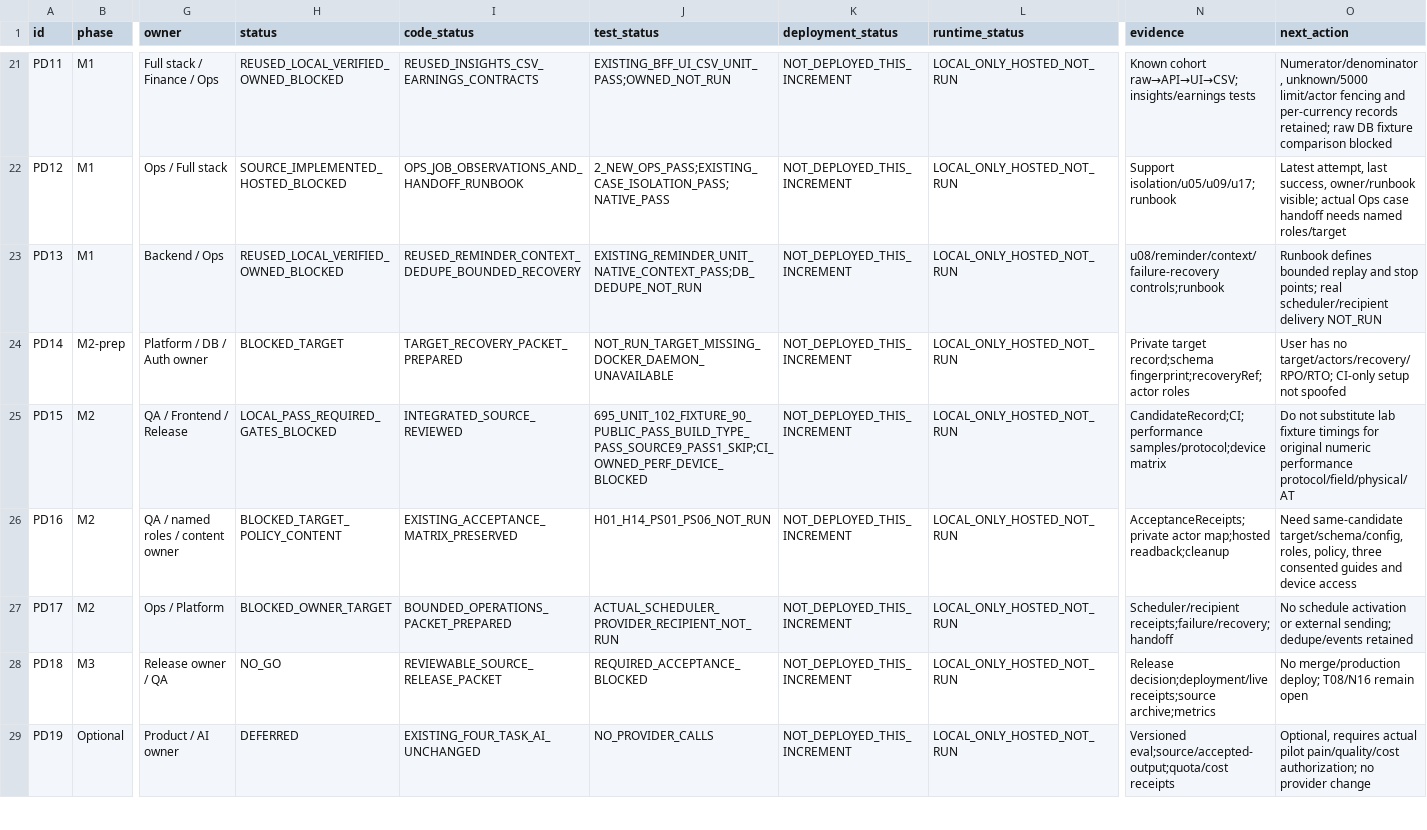
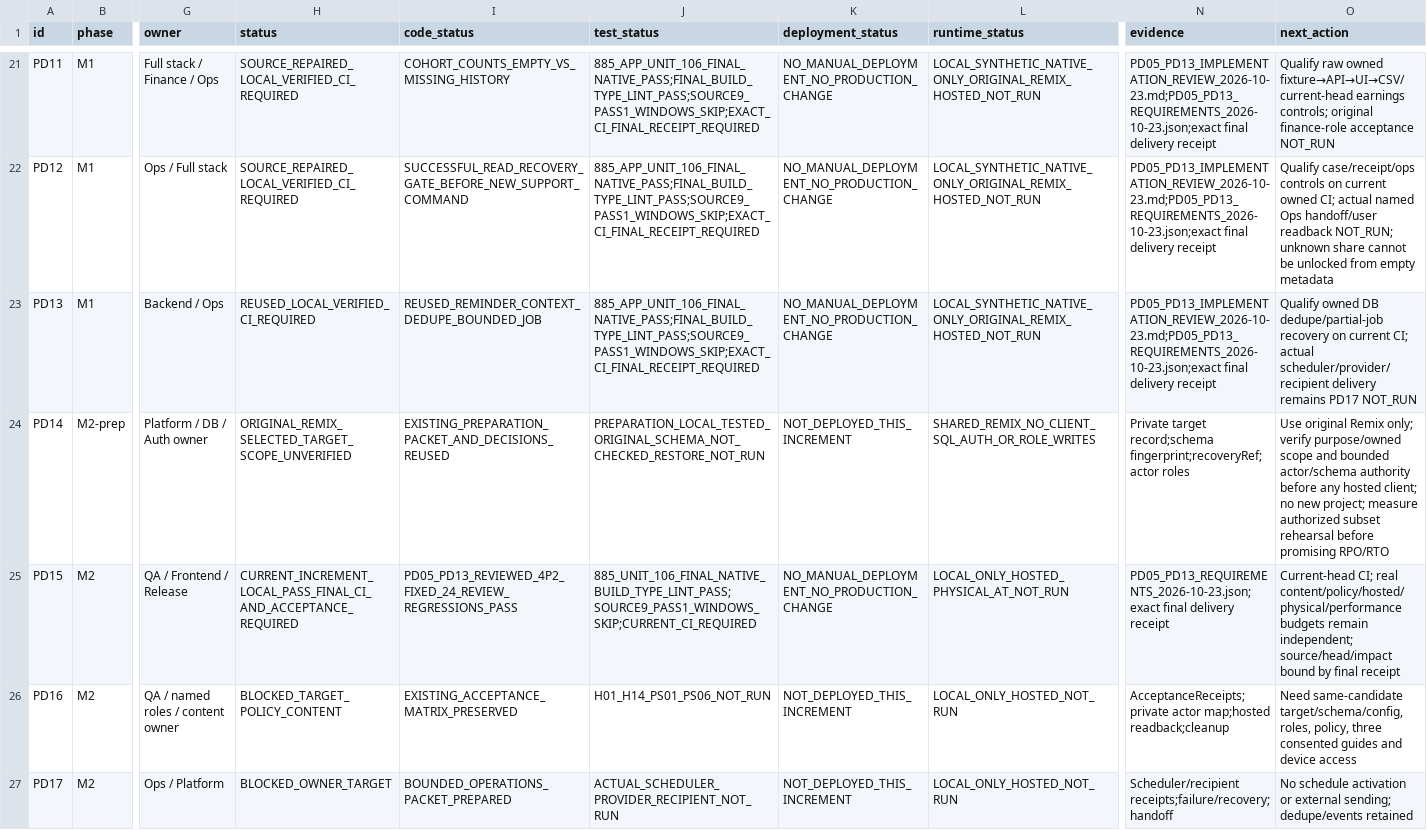
Before and after one commit to YNWAforever/KinnsoOS, a CSV file: docs/implementation/KINNSO_PRODUCT_TASKS_2026-10-22.csv, drawn as a sheet; only a part is shown, gaps mark what is left out; the shorter side is filled out with more unchanged rows; the diff covers the shown part only; the diff names each change by its address in the sheet, - before the commit and + after, or states it on an @@ line.

Commit message:
Complete bounded PD05-PD13 workflow and recovery gaps

```diff
--- a/docs/implementation/KINNSO_PRODUCT_TASKS_2026-10-22.csv
+++ b/docs/implementation/KINNSO_PRODUCT_TASKS_2026-10-22.csv
-H21 (status): REUSED_LOCAL_VERIFIED_OWNED_BLOCKED
+H21 (status): SOURCE_REPAIRED_LOCAL_VERIFIED_CI_REQUIRED
-I21 (code_status): REUSED_INSIGHTS_CSV_EARNINGS_CONTRACTS
+I21 (code_status): COHORT_COUNTS_EMPTY_VS_MISSING_HISTORY
-J21 (test_status): EXISTING_BFF_UI_CSV_UNIT_PASS;OWNED_NOT_RUN
+J21 (test_status): 885_APP_UNIT_106_FINAL_NATIVE_PASS;FINAL_BUILD_TYPE_LINT_PASS;SOURCE9_PASS1_WINDOWS_SKIP;EXACT_CI_FINAL_RECEIPT_REQUIRED
-K21:K23 (deployment_status): NOT_DEPLOYED_THIS_INCREMENT
+K21:K23 (deployment_status): NO_MANUAL_DEPLOYMENT_NO_PRODUCTION_CHANGE
-L21:L23 (runtime_status): LOCAL_ONLY_HOSTED_NOT_RUN
+L21:L23 (runtime_status): LOCAL_SYNTHETIC_NATIVE_ONLY_ORIGINAL_REMIX_HOSTED_NOT_RUN
-N21 (evidence): Known cohort raw→API→UI→CSV;insights/earnings tests
+N21 (evidence): PD05_PD13_IMPLEMENTATION_REVIEW_2026-10-23.md;PD05_PD13_REQUIREMENTS_2026-10-23.json;exact final delivery receipt
-O21 (next_action): Numerator/denominator, unknown/5000 limit/actor fencing and per-currency records retained; raw DB fixture comparison blocked
+O21 (next_action): Qualify raw owned fixture→API→UI→CSV/current-head earnings controls; original finance-role acceptance NOT_RUN
-H22 (status): SOURCE_IMPLEMENTED_HOSTED_BLOCKED
+H22 (status): SOURCE_REPAIRED_LOCAL_VERIFIED_CI_REQUIRED
-I22 (code_status): OPS_JOB_OBSERVATIONS_AND_HANDOFF_RUNBOOK
+I22 (code_status): SUCCESSFUL_READ_RECOVERY_GATE_BEFORE_NEW_SUPPORT_COMMAND
-J22 (test_status): 2_NEW_OPS_PASS;EXISTING_CASE_ISOLATION_PASS;NATIVE_PASS
+J22 (test_status): 885_APP_UNIT_106_FINAL_NATIVE_PASS;FINAL_BUILD_TYPE_LINT_PASS;SOURCE9_PASS1_WINDOWS_SKIP;EXACT_CI_FINAL_RECEIPT_REQUIRED
-N22 (evidence): Support isolation/u05/u09/u17;runbook
+N22 (evidence): PD05_PD13_IMPLEMENTATION_REVIEW_2026-10-23.md;PD05_PD13_REQUIREMENTS_2026-10-23.json;exact final delivery receipt
-O22 (next_action): Latest attempt, last success, owner/runbook visible; actual Ops case handoff needs named roles/target
+O22 (next_action): Qualify case/receipt/ops controls on current owned CI; actual named Ops handoff/user readback NOT_RUN; unknown share cannot be unlocked from empty metadata
-H23 (status): REUSED_LOCAL_VERIFIED_OWNED_BLOCKED
+H23 (status): REUSED_LOCAL_VERIFIED_CI_REQUIRED
-I23 (code_status): REUSED_REMINDER_CONTEXT_DEDUPE_BOUNDED_RECOVERY
+I23 (code_status): REUSED_REMINDER_CONTEXT_DEDUPE_BOUNDED_JOB
-J23 (test_status): EXISTING_REMINDER_UNIT_NATIVE_CONTEXT_PASS;DB_DEDUPE_NOT_RUN
+J23 (test_status): 885_APP_UNIT_106_FINAL_NATIVE_PASS;FINAL_BUILD_TYPE_LINT_PASS;SOURCE9_PASS1_WINDOWS_SKIP;EXACT_CI_FINAL_RECEIPT_REQUIRED
-N23 (evidence): u08/reminder/context/failure-recovery controls;runbook
+N23 (evidence): PD05_PD13_IMPLEMENTATION_REVIEW_2026-10-23.md;PD05_PD13_REQUIREMENTS_2026-10-23.json;exact final delivery receipt
-O23 (next_action): Runbook defines bounded replay and stop points; real scheduler/recipient delivery NOT_RUN
+O23 (next_action): Qualify owned DB dedupe/partial-job recovery on current CI; actual scheduler/provider/recipient delivery remains PD17 NOT_RUN
-H24 (status): BLOCKED_TARGET
+H24 (status): ORIGINAL_REMIX_SELECTED_TARGET_SCOPE_UNVERIFIED
-I24 (code_status): TARGET_RECOVERY_PACKET_PREPARED
+I24 (code_status): EXISTING_PREPARATION_PACKET_AND_DECISIONS_REUSED
-J24 (test_status): NOT_RUN_TARGET_MISSING_DOCKER_DAEMON_UNAVAILABLE
+J24 (test_status): PREPARATION_LOCAL_TESTED_ORIGINAL_SCHEMA_NOT_CHECKED_RESTORE_NOT_RUN
-L24 (runtime_status): LOCAL_ONLY_HOSTED_NOT_RUN
+L24 (runtime_status): SHARED_REMIX_NO_CLIENT_SQL_AUTH_OR_ROLE_WRITES
-O24 (next_action): User has no target/actors/recovery/RPO/RTO; CI-only setup not spoofed
+O24 (next_action): Use original Remix only; verify purpose/owned scope and bounded actor/schema authority before any hosted client; no new project; measure authorized subset rehearsal before promising RPO/RTO
-H25 (status): LOCAL_PASS_REQUIRED_GATES_BLOCKED
+H25 (status): CURRENT_INCREMENT_LOCAL_PASS_FINAL_CI_AND_ACCEPTANCE_REQUIRED
-I25 (code_status): INTEGRATED_SOURCE_REVIEWED
+I25 (code_status): PD05_PD13_REVIEWED_4P2_FIXED_24_REVIEW_REGRESSIONS_PASS
-J25 (test_status): 695_UNIT_102_FIXTURE_90_PUBLIC_PASS_BUILD_TYPE_PASS_SOURCE9_PASS1_SKIP;CI_OWNED_PERF_DEVICE_BLOCKED
+J25 (test_status): 885_UNIT_106_FINAL_NATIVE_BUILD_TYPE_LINT_PASS;SOURCE9_PASS1_WINDOWS_SKIP;CURRENT_CI_REQUIRED
-K25 (deployment_status): NOT_DEPLOYED_THIS_INCREMENT
+K25 (deployment_status): NO_MANUAL_DEPLOYMENT_NO_PRODUCTION_CHANGE
-L25 (runtime_status): LOCAL_ONLY_HOSTED_NOT_RUN
+L25 (runtime_status): LOCAL_ONLY_HOSTED_PHYSICAL_AT_NOT_RUN
-N25 (evidence): CandidateRecord;CI;performance samples/protocol;device matrix
+N25 (evidence): PD05_PD13_REQUIREMENTS_2026-10-23.json;exact final delivery receipt
-O25 (next_action): Do not substitute lab fixture timings for original numeric performance protocol/field/physical/AT
+O25 (next_action): Current-head CI; real content/policy/hosted/physical/performance budgets remain independent; source/head/impact bound by final receipt
```
Also changed, not shown: 42 edited cells elsewhere in this file, 37 other files.
